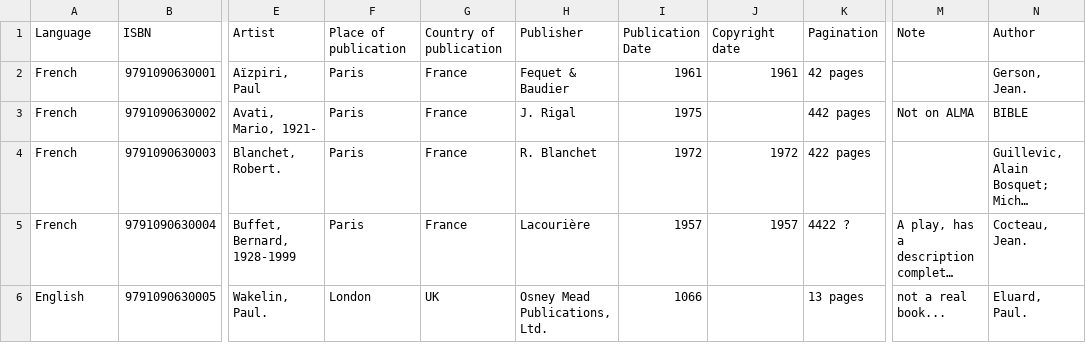
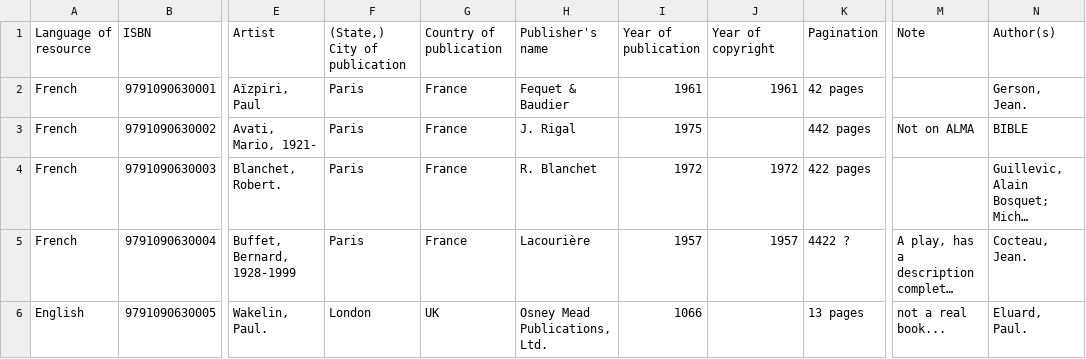
Before and after one commit to eccomaggio/art_cats, a CSV file: input_files/strachan_testData.csv, drawn as a sheet; only a part is shown, gaps mark what is left out; long unchanged cells end in …; the diff names each change by its address in the sheet, - before the commit and + after, or states it on an @@ line.

Commit message:
working version of all entry point files and universal.py; universal.py recognises known file types but does not yet deploy settings to match

```diff
--- a/input_files/strachan_testData.csv
+++ b/input_files/strachan_testData.csv
-A1: Language
+A1: Language of resource
-F1: Place of publication
+F1: (State,) City of publication
-H1: Publisher
+H1: Publisher's name
-I1: Publication Date
+I1: Year of publication
-J1: Copyright date
+J1: Year of copyright
-N1: Author
+N1: Author(s)
```
Also changed, not shown: input_files/art_cat_test.csv, input_files/order_sample.csv, 8 other files.
